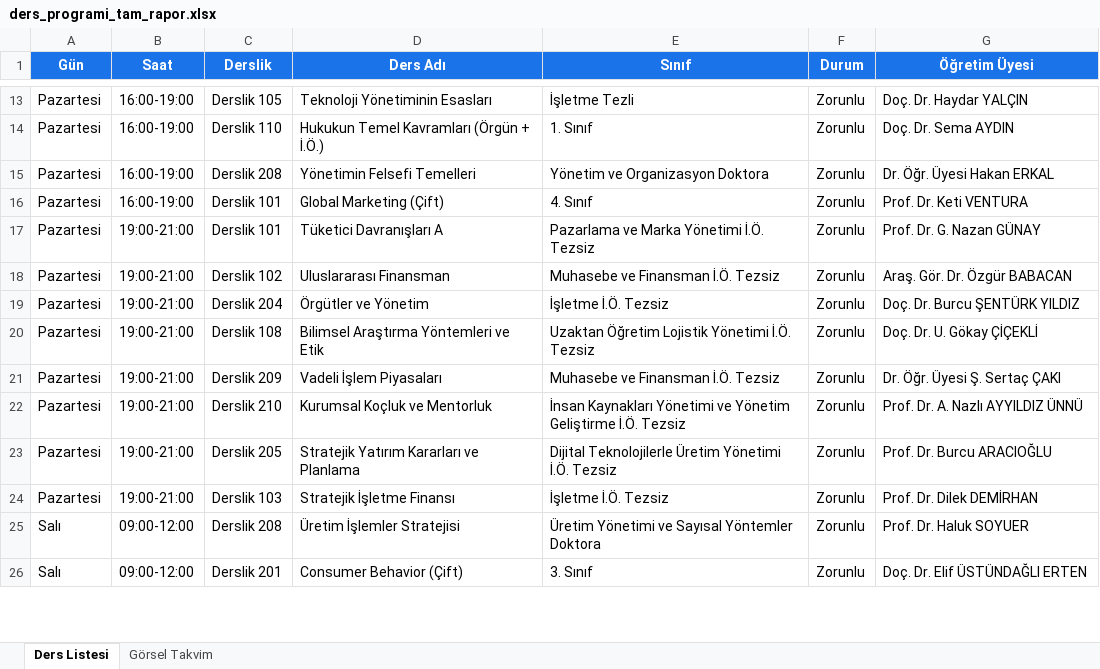
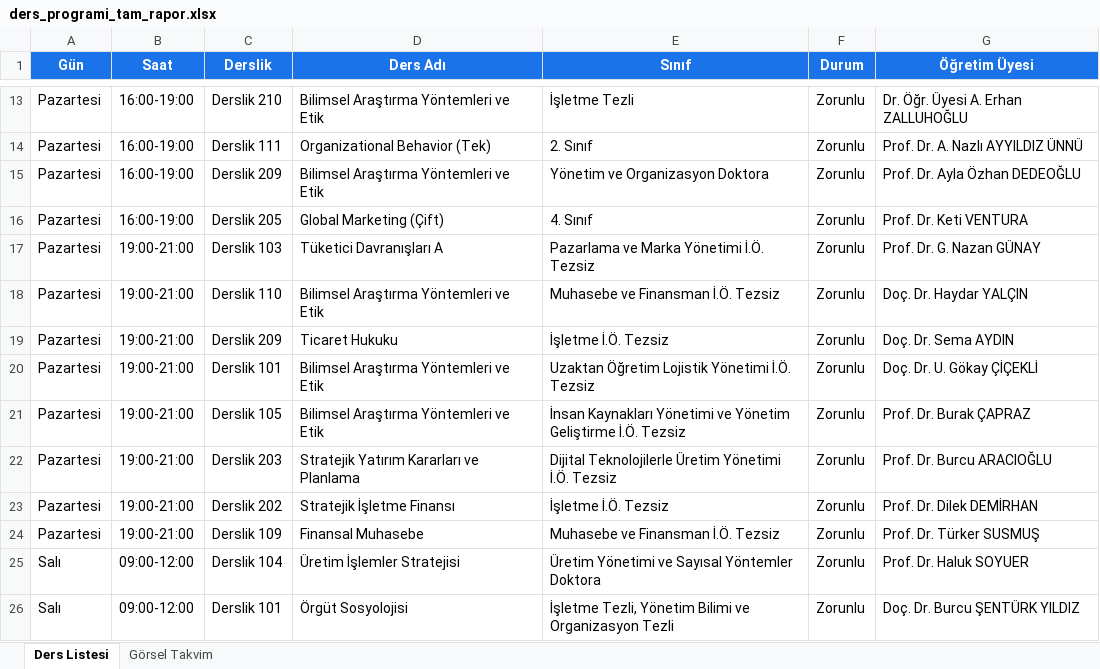
Before and after one commit to hydrylcn/ders_program_v2, an Excel workbook: ders_programi_tam_rapor.xlsx, sheet Ders Listesi, drawn as a sheet; only a part is shown, gaps mark what is left out; values as stored, in another font and other column widths than the file's, no borders; removed rows and columns are numbered as before the commit, all else as after; the diff covers the shown part only; the diff names each change by its address in the sheet, - before the commit and + after, or states it on an @@ line.

```diff
--- a/ders_programi_tam_rapor.xlsx (sheet Ders Listesi)
+++ b/ders_programi_tam_rapor.xlsx (sheet Ders Listesi)
-C13 (Derslik): Derslik 105
+C13 (Derslik): Derslik 210
-D13 (Ders Adı): Teknoloji Yönetiminin Esasları
+D13 (Ders Adı): Bilimsel Araştırma Yöntemleri ve Etik
-G13 (Öğretim Üyesi): Doç. Dr. Haydar YALÇIN
+G13 (Öğretim Üyesi): Dr. Öğr. Üyesi A. Erhan ZALLUHOĞLU
-C14 (Derslik): Derslik 110
+C14 (Derslik): Derslik 111
-D14 (Ders Adı): Hukukun Temel Kavramları (Örgün + İ.Ö.)
+D14 (Ders Adı): Organizational Behavior (Tek)
-E14 (Sınıf): 1. Sınıf
+E14 (Sınıf): 2. Sınıf
-G14 (Öğretim Üyesi): Doç. Dr. Sema AYDIN
+G14 (Öğretim Üyesi): Prof. Dr. A. Nazlı AYYILDIZ ÜNNÜ
-C15 (Derslik): Derslik 208
+C15 (Derslik): Derslik 209
-D15 (Ders Adı): Yönetimin Felsefi Temelleri
+D15 (Ders Adı): Bilimsel Araştırma Yöntemleri ve Etik
-G15 (Öğretim Üyesi): Dr. Öğr. Üyesi Hakan ERKAL
+G15 (Öğretim Üyesi): Prof. Dr. Ayla Özhan DEDEOĞLU
-C16 (Derslik): Derslik 101
+C16 (Derslik): Derslik 205
-C17 (Derslik): Derslik 101
+C17 (Derslik): Derslik 103
-C18 (Derslik): Derslik 102
+C18 (Derslik): Derslik 110
-D18 (Ders Adı): Uluslararası Finansman
+D18 (Ders Adı): Bilimsel Araştırma Yöntemleri ve Etik
-G18 (Öğretim Üyesi): Araş. Gör. Dr. Özgür BABACAN
+G18 (Öğretim Üyesi): Doç. Dr. Haydar YALÇIN
-C19 (Derslik): Derslik 204
+C19 (Derslik): Derslik 209
-D19 (Ders Adı): Örgütler ve Yönetim
+D19 (Ders Adı): Ticaret Hukuku
-G19 (Öğretim Üyesi): Doç. Dr. Burcu ŞENTÜRK YILDIZ
+G19 (Öğretim Üyesi): Doç. Dr. Sema AYDIN
-C20 (Derslik): Derslik 108
+C20 (Derslik): Derslik 101
-row 21: Pazartesi | 19:00-21:00 | Derslik 209 | Vadeli İşlem Piyasaları | Muhasebe ve Finansman İ.Ö. Tezsiz | Zorunlu | Dr. Öğr. Üyesi Ş. Sertaç ÇAKI
-C21 (Derslik): Derslik 210
+C21 (Derslik): Derslik 105
-D21 (Ders Adı): Kurumsal Koçluk ve Mentorluk
+D21 (Ders Adı): Bilimsel Araştırma Yöntemleri ve Etik
-G21 (Öğretim Üyesi): Prof. Dr. A. Nazlı AYYILDIZ ÜNNÜ
+G21 (Öğretim Üyesi): Prof. Dr. Burak ÇAPRAZ
-C22 (Derslik): Derslik 205
+C22 (Derslik): Derslik 203
-C23 (Derslik): Derslik 103
+C23 (Derslik): Derslik 202
+row 24: Pazartesi | 19:00-21:00 | Derslik 109 | Finansal Muhasebe | Muhasebe ve Finansman İ.Ö. Tezsiz | Zorunlu | Prof. Dr. Türker SUSMUŞ
-C25 (Derslik): Derslik 208
+C25 (Derslik): Derslik 104
-C26 (Derslik): Derslik 201
+C26 (Derslik): Derslik 101
-D26 (Ders Adı): Consumer Behavior (Çift)
+D26 (Ders Adı): Örgüt Sosyolojisi
-E26 (Sınıf): 3. Sınıf
+E26 (Sınıf): İşletme Tezli, Yönetim Bilimi ve Organizasyon Tezli
-G26 (Öğretim Üyesi): Doç. Dr. Elif ÜSTÜNDAĞLI ERTEN
+G26 (Öğretim Üyesi): Doç. Dr. Burcu ŞENTÜRK YILDIZ
```
Also changed, not shown: other rows of this sheet, sheet Görsel Takvim, sinav_takvimi_tam_rapor.xlsx, 9 other files.
